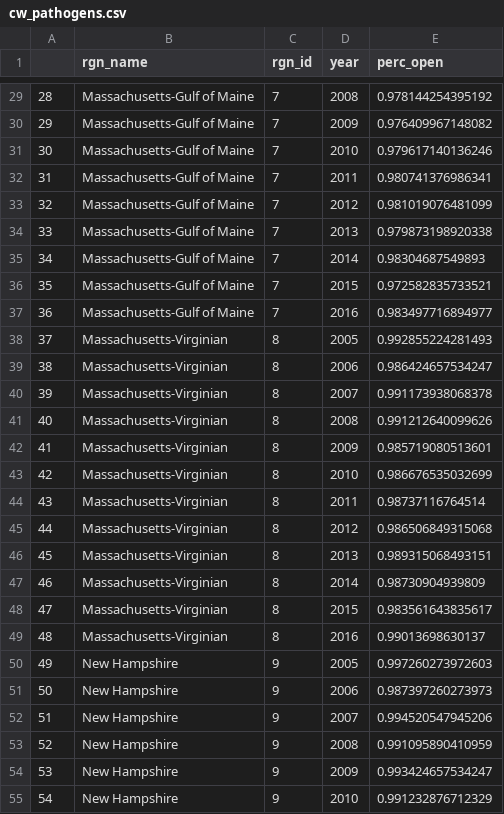
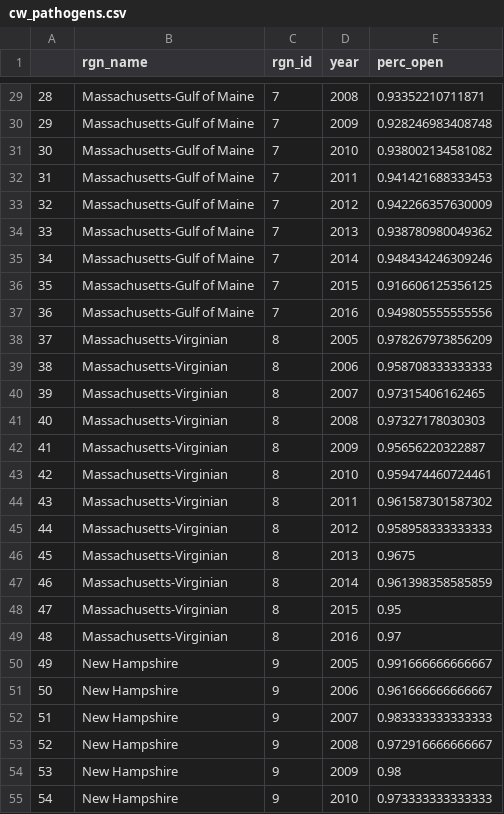
Before and after one commit to OHI-Northeast/ne-scores, a CSV file: region/layers/cw_pathogens.csv, drawn as a sheet; only a part is shown, gaps mark what is left out; the diff covers the shown part only.

```diff
--- a/region/layers/cw_pathogens.csv
+++ b/region/layers/cw_pathogens.csv
@@ -29,27 +29,27 @@
-"28","Massachusetts-Gulf of Maine",7,2008,0.978144254395192
-"29","Massachusetts-Gulf of Maine",7,2009,0.976409967148082
-"30","Massachusetts-Gulf of Maine",7,2010,0.979617140136246
-"31","Massachusetts-Gulf of Maine",7,2011,0.980741376986341
-"32","Massachusetts-Gulf of Maine",7,2012,0.981019076481099
-"33","Massachusetts-Gulf of Maine",7,2013,0.979873198920338
-"34","Massachusetts-Gulf of Maine",7,2014,0.98304687549893
-"35","Massachusetts-Gulf of Maine",7,2015,0.972582835733521
-"36","Massachusetts-Gulf of Maine",7,2016,0.983497716894977
-"37","Massachusetts-Virginian",8,2005,0.992855224281493
-"38","Massachusetts-Virginian",8,2006,0.986424657534247
-"39","Massachusetts-Virginian",8,2007,0.991173938068378
-"40","Massachusetts-Virginian",8,2008,0.991212640099626
-"41","Massachusetts-Virginian",8,2009,0.985719080513601
-"42","Massachusetts-Virginian",8,2010,0.986676535032699
-"43","Massachusetts-Virginian",8,2011,0.98737116764514
-"44","Massachusetts-Virginian",8,2012,0.986506849315068
-"45","Massachusetts-Virginian",8,2013,0.989315068493151
-"46","Massachusetts-Virginian",8,2014,0.98730904939809
-"47","Massachusetts-Virginian",8,2015,0.983561643835617
-"48","Massachusetts-Virginian",8,2016,0.99013698630137
-"49","New Hampshire",9,2005,0.997260273972603
-"50","New Hampshire",9,2006,0.987397260273973
-"51","New Hampshire",9,2007,0.994520547945206
-"52","New Hampshire",9,2008,0.991095890410959
-"53","New Hampshire",9,2009,0.993424657534247
-"54","New Hampshire",9,2010,0.991232876712329
+"28","Massachusetts-Gulf of Maine",7,2008,0.93352210711871
+"29","Massachusetts-Gulf of Maine",7,2009,0.928246983408748
+"30","Massachusetts-Gulf of Maine",7,2010,0.938002134581082
+"31","Massachusetts-Gulf of Maine",7,2011,0.941421688333453
+"32","Massachusetts-Gulf of Maine",7,2012,0.942266357630009
+"33","Massachusetts-Gulf of Maine",7,2013,0.938780980049362
+"34","Massachusetts-Gulf of Maine",7,2014,0.948434246309246
+"35","Massachusetts-Gulf of Maine",7,2015,0.916606125356125
+"36","Massachusetts-Gulf of Maine",7,2016,0.949805555555556
+"37","Massachusetts-Virginian",8,2005,0.978267973856209
+"38","Massachusetts-Virginian",8,2006,0.958708333333333
+"39","Massachusetts-Virginian",8,2007,0.97315406162465
+"40","Massachusetts-Virginian",8,2008,0.97327178030303
+"41","Massachusetts-Virginian",8,2009,0.95656220322887
+"42","Massachusetts-Virginian",8,2010,0.959474460724461
+"43","Massachusetts-Virginian",8,2011,0.961587301587302
+"44","Massachusetts-Virginian",8,2012,0.958958333333333
+"45","Massachusetts-Virginian",8,2013,0.9675
+"46","Massachusetts-Virginian",8,2014,0.961398358585859
+"47","Massachusetts-Virginian",8,2015,0.95
+"48","Massachusetts-Virginian",8,2016,0.97
+"49","New Hampshire",9,2005,0.991666666666667
+"50","New Hampshire",9,2006,0.961666666666667
+"51","New Hampshire",9,2007,0.983333333333333
+"52","New Hampshire",9,2008,0.972916666666667
+"53","New Hampshire",9,2009,0.98
+"54","New Hampshire",9,2010,0.973333333333333
```
Also changed, not shown: 57 edited cells elsewhere in this file, region/layers/prs_pathogens.csv.
